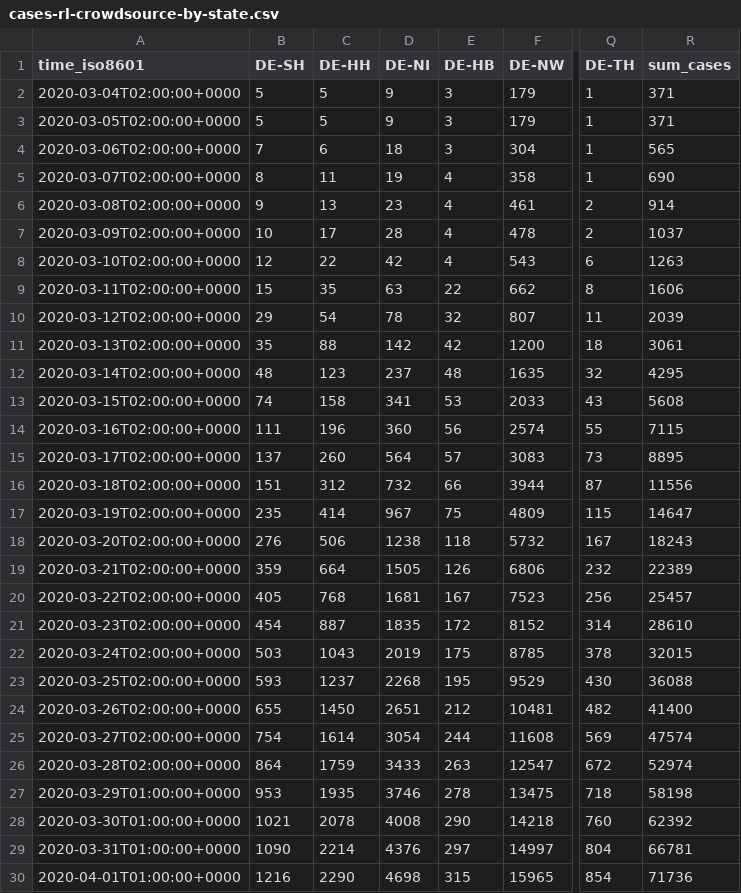
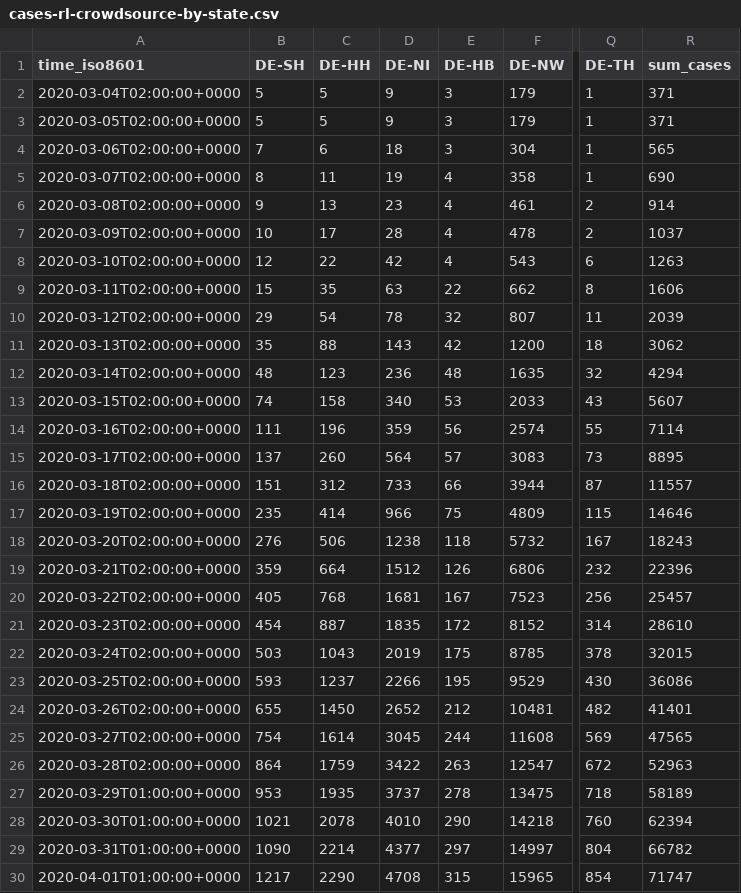
Before and after one commit to jgehrcke/covid-19-germany-gae, a CSV file: cases-rl-crowdsource-by-state.csv, drawn as a sheet; only a part is shown, gaps mark what is left out; the diff covers the shown part only; the diff names each change by its address in the sheet, - before the commit and + after, or states it on an @@ line.

```diff
--- a/cases-rl-crowdsource-by-state.csv
+++ b/cases-rl-crowdsource-by-state.csv
-D11 (DE-NI): 142
+D11 (DE-NI): 143
-R11 (sum_cases): 3061
+R11 (sum_cases): 3062
-D12 (DE-NI): 237
+D12 (DE-NI): 236
-R12 (sum_cases): 4295
+R12 (sum_cases): 4294
-D13 (DE-NI): 341
+D13 (DE-NI): 340
-R13 (sum_cases): 5608
+R13 (sum_cases): 5607
-D14 (DE-NI): 360
+D14 (DE-NI): 359
-R14 (sum_cases): 7115
+R14 (sum_cases): 7114
-D16 (DE-NI): 732
+D16 (DE-NI): 733
-R16 (sum_cases): 11556
+R16 (sum_cases): 11557
-D17 (DE-NI): 967
+D17 (DE-NI): 966
-R17 (sum_cases): 14647
+R17 (sum_cases): 14646
-D19 (DE-NI): 1505
+D19 (DE-NI): 1512
-R19 (sum_cases): 22389
+R19 (sum_cases): 22396
-D23 (DE-NI): 2268
+D23 (DE-NI): 2266
-R23 (sum_cases): 36088
+R23 (sum_cases): 36086
-D24 (DE-NI): 2651
+D24 (DE-NI): 2652
-R24 (sum_cases): 41400
+R24 (sum_cases): 41401
-D25 (DE-NI): 3054
+D25 (DE-NI): 3045
-R25 (sum_cases): 47574
+R25 (sum_cases): 47565
-D26 (DE-NI): 3433
+D26 (DE-NI): 3422
-R26 (sum_cases): 52974
+R26 (sum_cases): 52963
-D27 (DE-NI): 3746
+D27 (DE-NI): 3737
-R27 (sum_cases): 58198
+R27 (sum_cases): 58189
-D28 (DE-NI): 4008
+D28 (DE-NI): 4010
-R28 (sum_cases): 62392
+R28 (sum_cases): 62394
-D29 (DE-NI): 4376
+D29 (DE-NI): 4377
-R29 (sum_cases): 66781
+R29 (sum_cases): 66782
-B30 (DE-SH): 1216
+B30 (DE-SH): 1217
-D30 (DE-NI): 4698
+D30 (DE-NI): 4708
-R30 (sum_cases): 71736
+R30 (sum_cases): 71747
```
Also changed, not shown: 3 added rows, 1 removed row and 50 edited cells elsewhere in this file, cases-rl-crowdsource-by-ags.csv.
